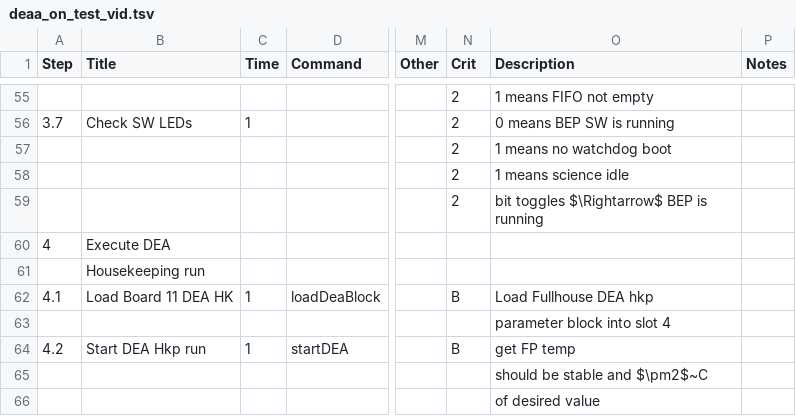
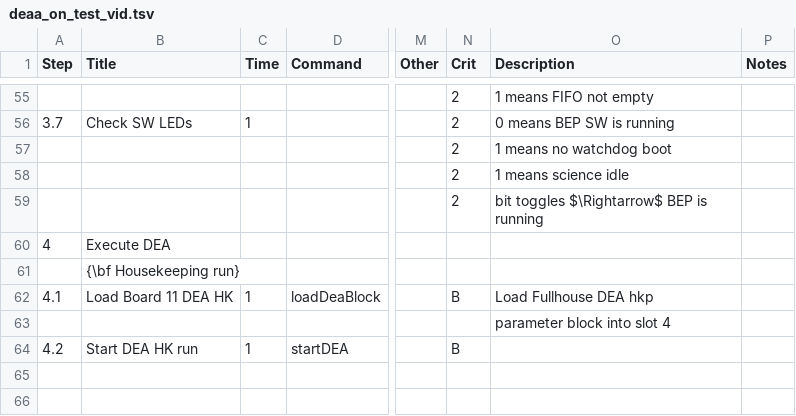
Before and after one commit to jzuhone/acis_sops, a TSV file: deaa_on_test_vid.tsv, drawn as a sheet; only a part is shown, gaps mark what is left out; the diff covers the shown part only; the diff names each change by its address in the sheet, - before the commit and + after, or states it on an @@ line.

```diff
--- a/deaa_on_test_vid.tsv
+++ b/deaa_on_test_vid.tsv
-B61 (Title): Housekeeping run
+B61 (Title): {\bf Housekeeping run}
-B64 (Title): Start DEA Hkp run
+B64 (Title): Start DEA HK run
-O64 (Description): get FP temp
+O64 (Description): (empty)
-O65 (Description): should be stable and $\pm2$~C
+O65 (Description): (empty)
-O66 (Description): of desired value
+O66 (Description): (empty)
```
Also changed, not shown: 4 added rows, 1 removed row and 7 edited cells elsewhere in this file, deab_off.tsv, switch_deaa_b.tsv, 6 other files.
